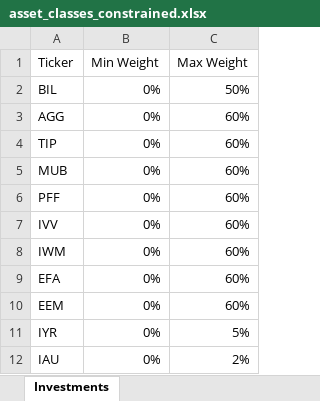
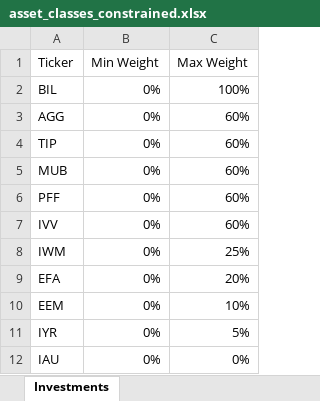
Before and after one commit to epageler/eff_fron_spyder, an Excel workbook: data/asset_classes_constrained.xlsx, sheet Investments, drawn as a sheet; values as stored, in another font and other column widths than the file's, no borders; the diff names each change by its address in the sheet, - before the commit and + after, or states it on an @@ line.

```diff
--- a/data/asset_classes_constrained.xlsx (sheet Investments)
+++ b/data/asset_classes_constrained.xlsx (sheet Investments)
-C2 (Max Weight): 50%
+C2 (Max Weight): 100%
-C8 (Max Weight): 60%
+C8 (Max Weight): 25%
-C9 (Max Weight): 60%
+C9 (Max Weight): 20%
-C10 (Max Weight): 60%
+C10 (Max Weight): 10%
-C12 (Max Weight): 2%
+C12 (Max Weight): 0%
```
Also changed, not shown: 1 other file.
